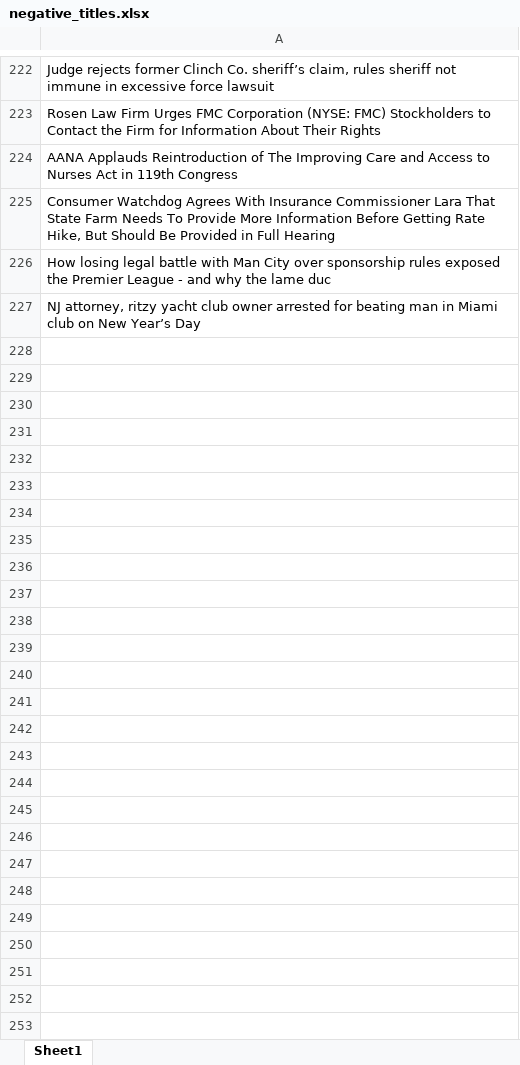
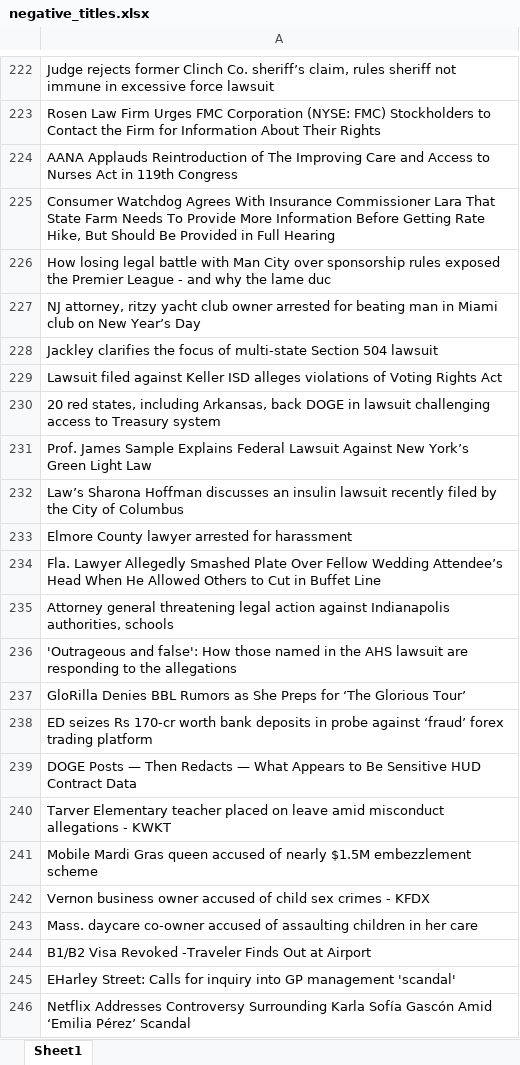
Before and after one commit to Yampanis/python-filtering-to-csv, an Excel workbook: negative_titles.xlsx, sheet Sheet1, drawn as a sheet; only a part is shown, gaps mark what is left out; values as stored, in another font and other column widths than the file's, no borders; the diff names each change by its address in the sheet, - before the commit and + after, or states it on an @@ line.

```diff
--- a/negative_titles.xlsx (sheet Sheet1)
+++ b/negative_titles.xlsx (sheet Sheet1)
+row 228: Jackley clarifies the focus of multi-state Section 504 lawsuit
+row 229: Lawsuit filed against Keller ISD alleges violations of Voting Rights Act
+row 230: 20 red states, including Arkansas, back DOGE in lawsuit challenging access to Treasury system
+row 231: Prof. James Sample Explains Federal Lawsuit Against New York’s Green Light Law
+row 232: Law’s Sharona Hoffman discusses an insulin lawsuit recently filed by the City of Columbus
+row 233: Elmore County lawyer arrested for harassment
+row 234: Fla. Lawyer Allegedly Smashed Plate Over Fellow Wedding Attendee’s Head When He Allowed Others to Cut in Buffet Line
+row 235: Attorney general threatening legal action against Indianapolis authorities, schools
+row 236: 'Outrageous and false': How those named in the AHS lawsuit are responding to the allegations
+row 237: GloRilla Denies BBL Rumors as She Preps for ‘The Glorious Tour’
+row 238: ED seizes Rs 170-cr worth bank deposits in probe against ‘fraud’ forex trading platform
+row 239: DOGE Posts — Then Redacts — What Appears to Be Sensitive HUD Contract Data
+row 240: Tarver Elementary teacher placed on leave amid misconduct allegations - KWKT
+row 241: Mobile Mardi Gras queen accused of nearly $1.5M embezzlement scheme
+row 242: Vernon business owner accused of child sex crimes - KFDX
+row 243: Mass. daycare co-owner accused of assaulting children in her care
+row 244: B1/B2 Visa Revoked -Traveler Finds Out at Airport
+row 245: EHarley Street: Calls for inquiry into GP management 'scandal'
+row 246: Netflix Addresses Controversy Surrounding Karla Sofía Gascón Amid ‘Emilia Pérez’ Scandal
```
Also changed, not shown: Rory Testing Sheet 2024.xlsx, titles_to_check.xlsx, 3 other files.
